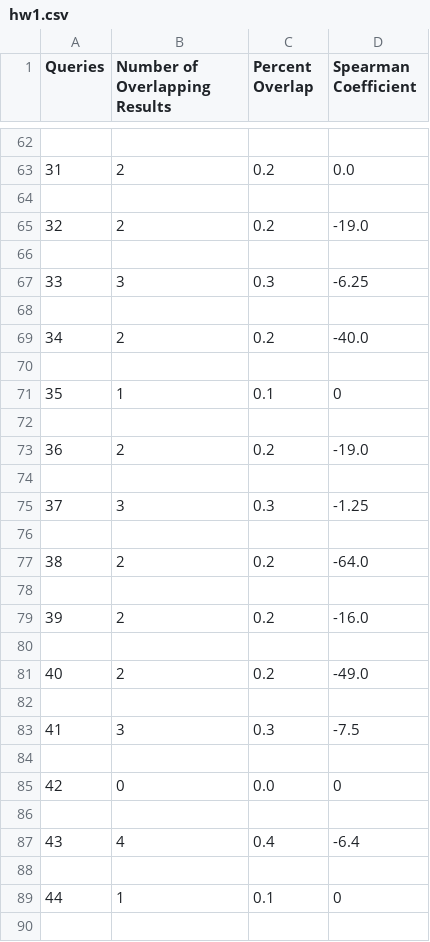
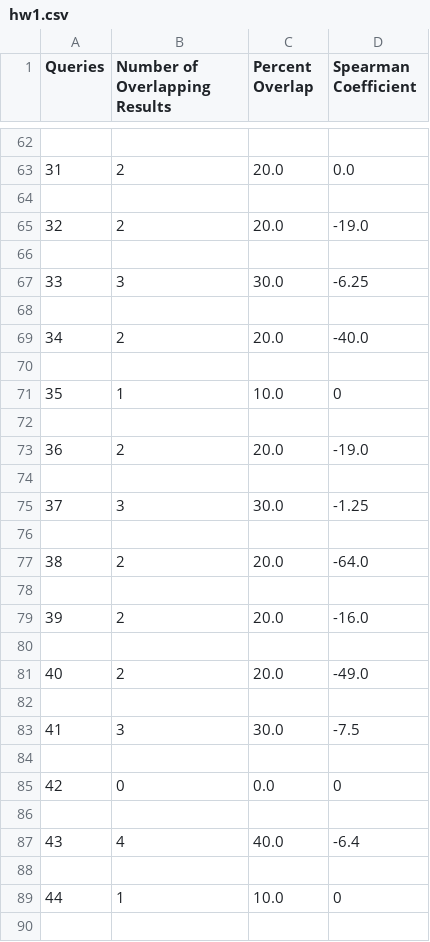
Before and after one commit to cameroncfranklin/csci572searchenginecomp, a CSV file: hw1.csv, drawn as a sheet; only a part is shown, gaps mark what is left out; the diff covers the shown part only.

```diff
--- a/hw1.csv
+++ b/hw1.csv
@@ -62,23 +62,23 @@ Queries,Number of Overlapping Results,Percent Overlap,Spearman Coefficient
 
-31,2,0.2,0.0
+31,2,20.0,0.0
 
-32,2,0.2,-19.0
+32,2,20.0,-19.0
 
-33,3,0.3,-6.25
+33,3,30.0,-6.25
 
-34,2,0.2,-40.0
+34,2,20.0,-40.0
 
-35,1,0.1,0
+35,1,10.0,0
 
-36,2,0.2,-19.0
+36,2,20.0,-19.0
 
-37,3,0.3,-1.25
+37,3,30.0,-1.25
 
-38,2,0.2,-64.0
+38,2,20.0,-64.0
 
-39,2,0.2,-16.0
+39,2,20.0,-16.0
 
-40,2,0.2,-49.0
+40,2,20.0,-49.0
 
-41,3,0.3,-7.5
+41,3,30.0,-7.5
 
@@ -86,5 +86,5 @@ Queries,Number of Overlapping Results,Percent Overlap,Spearman Coefficient
 
-43,4,0.4,-6.4
+43,4,40.0,-6.4
 
-44,1,0.1,0
+44,1,10.0,0
 
```
Also changed, not shown: 74 edited cells elsewhere in this file, 1 other file.
